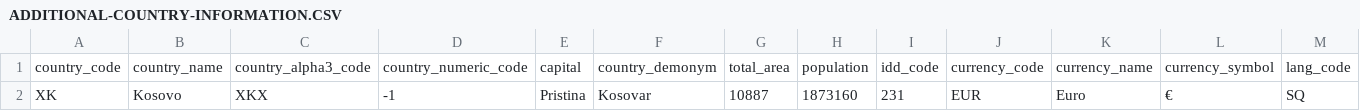
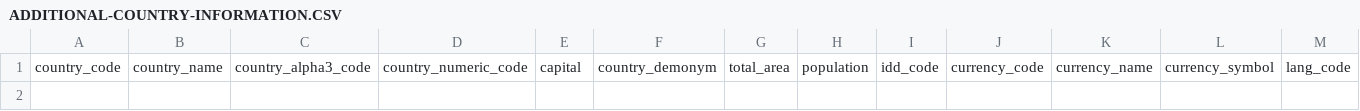
Before and after one commit to hbb20/AndroidCountryPicker, a CSV file: buildSrc/src/main/java/datagenerator/data/ADDITIONAL-COUNTRY-INFORMATION.CSV, drawn as a sheet; only a part is shown; rows hold the shown columns only; the diff names each change by its address in the sheet, - before the commit and + after, or states it on an @@ line.

```diff
--- a/buildSrc/src/main/java/datagenerator/data/ADDITIONAL-COUNTRY-INFORMATION.CSV
+++ b/buildSrc/src/main/java/datagenerator/data/ADDITIONAL-COUNTRY-INFORMATION.CSV
-row 2: XK | Kosovo | XKX | -1 | Pristina | Kosovar | 10887 | 1873160 | 231 | EUR | Euro | € | SQ
```
Also changed, not shown: 12 other files.
